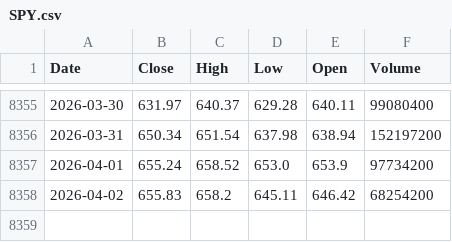
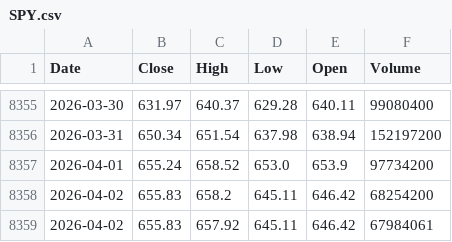
Before and after one commit to kittycapital/sentiment-dashboard, a CSV file: data/SPY.csv, drawn as a sheet; only a part is shown, gaps mark what is left out.

```diff
--- a/data/SPY.csv
+++ b/data/SPY.csv
@@ -8358 +8358,2 @@ Date,Close,High,Low,Open,Volume
 2026-04-02,655.83,658.2,645.11,646.42,68254200
+2026-04-02,655.83,657.92,645.11,646.42,67984061
```
Also changed, not shown: 2 other files.
